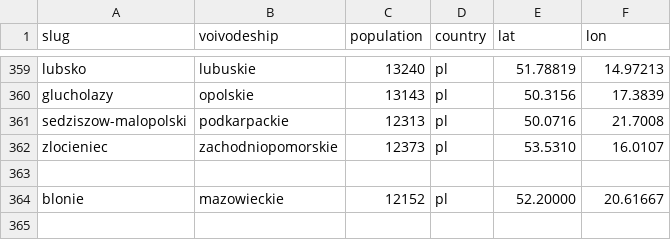
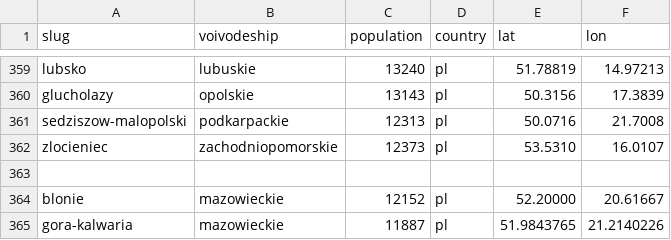
Before and after one commit to patrykorwat/radoskop, a CSV file: data/cities-meta.csv, drawn as a sheet; only a part is shown, gaps mark what is left out.

Commit message:
gora-kalwaria: register in cities-meta + city_teryt_map (TERYT 1418014)

```diff
--- a/data/cities-meta.csv
+++ b/data/cities-meta.csv
@@ -364 +364,2 @@ zlocieniec,zachodniopomorskie,12373,pl,53.5310,16.0107
 blonie,mazowieckie,12152,pl,52.20000,20.61667
+gora-kalwaria,mazowieckie,11887,pl,51.9843765,21.2140226
```
Also changed, not shown: docs/units/city_teryt_map.csv.
